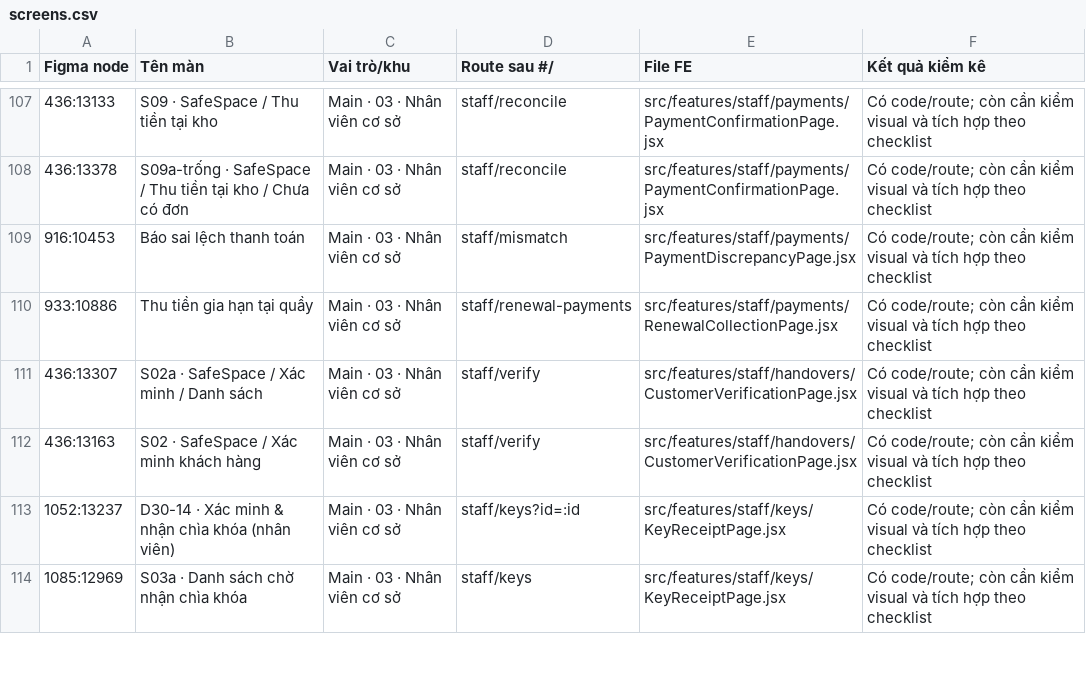
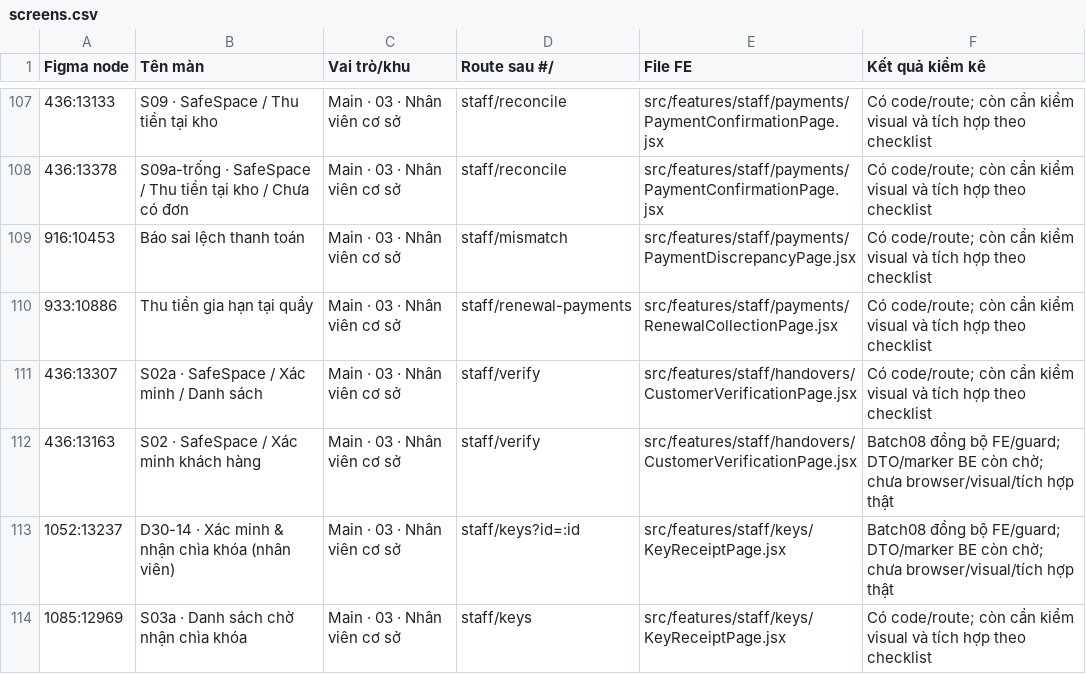
Before and after one commit to ryocoding13/SSFRMS, a CSV file: docs/figma-audit-2026-10-28/screens.csv, drawn as a sheet; only a part is shown, gaps mark what is left out; the diff covers the shown part only.

Commit message:
fix(F40): kiem ke doi soat va bang chung hoan tien (Batch08)

```diff
--- a/docs/figma-audit-2026-10-28/screens.csv
+++ b/docs/figma-audit-2026-10-28/screens.csv
@@ -111,4 +111,4 @@
 436:13307,S02a · SafeSpace / Xác minh / Danh sách,Main · 03 · Nhân viên cơ sở,staff/verify,src/features/staff/handovers/CustomerVerificationPage.jsx,Có code/route; còn cần kiểm visual và tích hợp theo checklist
-436:13163,S02 · SafeSpace / Xác minh khách hàng,Main · 03 · Nhân viên cơ sở,staff/verify,src/features/staff/handovers/CustomerVerificationPage.jsx,Có code/route; còn cần kiểm visual và tích hợp theo checklist
-1052:13237,D30-14 · Xác minh & nhận chìa khóa (nhân viên),Main · 03 · Nhân viên cơ sở,staff/keys?id=:id,src/features/staff/keys/KeyReceiptPage.jsx,Có code/route; còn cần kiểm visual và tích hợp theo checklist
+436:13163,S02 · SafeSpace / Xác minh khách hàng,Main · 03 · Nhân viên cơ sở,staff/verify,src/features/staff/handovers/CustomerVerificationPage.jsx,Batch08 đồng bộ FE/guard; DTO/marker BE còn chờ; chưa browser/visual/tích hợp thật
+1052:13237,D30-14 · Xác minh & nhận chìa khóa (nhân viên),Main · 03 · Nhân viên cơ sở,staff/keys?id=:id,src/features/staff/keys/KeyReceiptPage.jsx,Batch08 đồng bộ FE/guard; DTO/marker BE còn chờ; chưa browser/visual/tích hợp thật
 1085:12969,S03a · Danh sách chờ nhận chìa khóa,Main · 03 · Nhân viên cơ sở,staff/keys,src/features/staff/keys/KeyReceiptPage.jsx,Có code/route; còn cần kiểm visual và tích hợp theo checklist
```
Also changed, not shown: 5 edited cells elsewhere in this file, 33 other files.
